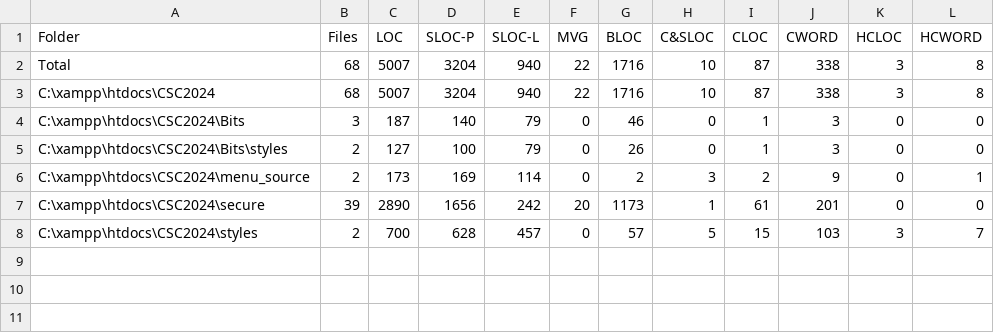
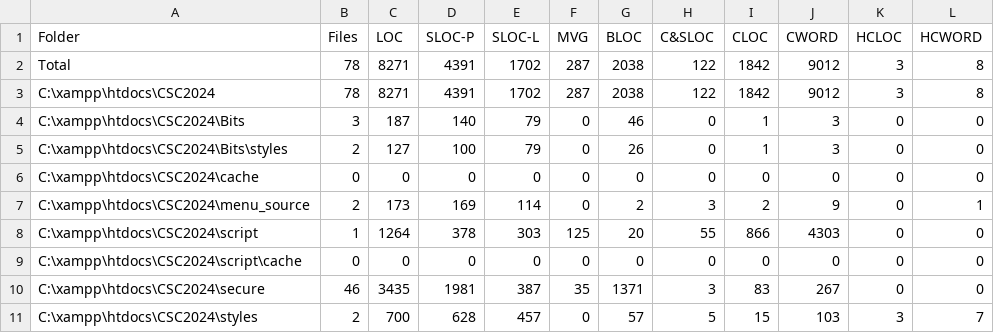
Before and after one commit to rayd250592/CSC2024, a CSV file: LocMetricsFolders.csv, drawn as a sheet.

```diff
--- a/LocMetricsFolders.csv
+++ b/LocMetricsFolders.csv
@@ -1,8 +1,11 @@
 Folder,Files,LOC,SLOC-P,SLOC-L,MVG,BLOC,C&SLOC,CLOC,CWORD,HCLOC,HCWORD
-Total,68,5007,3204,940,22,1716,10,87,338,3,8
-C:\xampp\htdocs\CSC2024,68,5007,3204,940,22,1716,10,87,338,3,8
+Total,78,8271,4391,1702,287,2038,122,1842,9012,3,8
+C:\xampp\htdocs\CSC2024,78,8271,4391,1702,287,2038,122,1842,9012,3,8
 C:\xampp\htdocs\CSC2024\Bits,3,187,140,79,0,46,0,1,3,0,0
 C:\xampp\htdocs\CSC2024\Bits\styles,2,127,100,79,0,26,0,1,3,0,0
+C:\xampp\htdocs\CSC2024\cache,0,0,0,0,0,0,0,0,0,0,0
 C:\xampp\htdocs\CSC2024\menu_source,2,173,169,114,0,2,3,2,9,0,1
-C:\xampp\htdocs\CSC2024\secure,39,2890,1656,242,20,1173,1,61,201,0,0
+C:\xampp\htdocs\CSC2024\script,1,1264,378,303,125,20,55,866,4303,0,0
+C:\xampp\htdocs\CSC2024\script\cache,0,0,0,0,0,0,0,0,0,0,0
+C:\xampp\htdocs\CSC2024\secure,46,3435,1981,387,35,1371,3,83,267,0,0
 C:\xampp\htdocs\CSC2024\styles,2,700,628,457,0,57,5,15,103,3,7
```
Also changed, not shown: LocMetricsFiles.csv, 12 other files.
